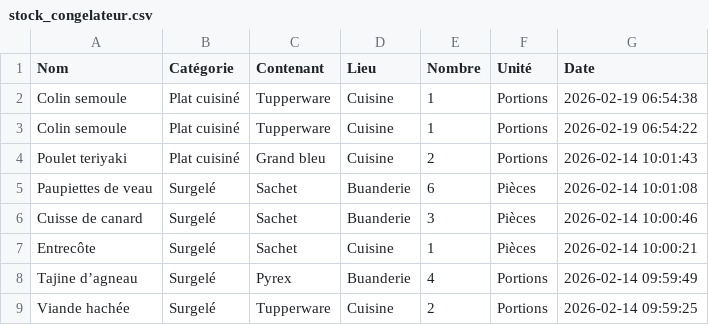
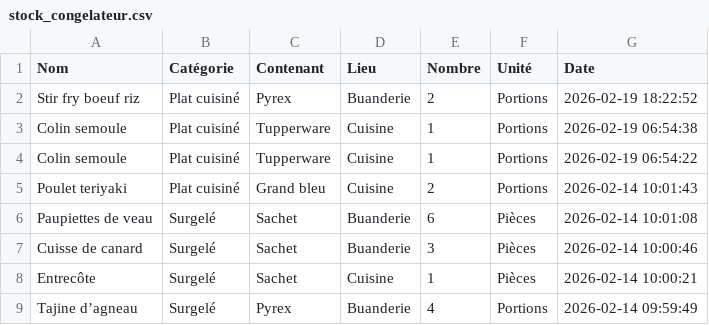
Before and after one commit to stephane0254-png/Congelateurs, a CSV file: stock_congelateur.csv, drawn as a sheet; only a part is shown; the shorter side is filled out with more unchanged rows; the diff names each change by its address in the sheet, - before the commit and + after, or states it on an @@ line.

Commit message:
Ajout Stir fry boeuf riz

```diff
--- a/stock_congelateur.csv
+++ b/stock_congelateur.csv
+row 2: Stir fry boeuf riz | Plat cuisiné | Pyrex | Buanderie | 2 | Portions | 2026-02-19 18:22:52
```
